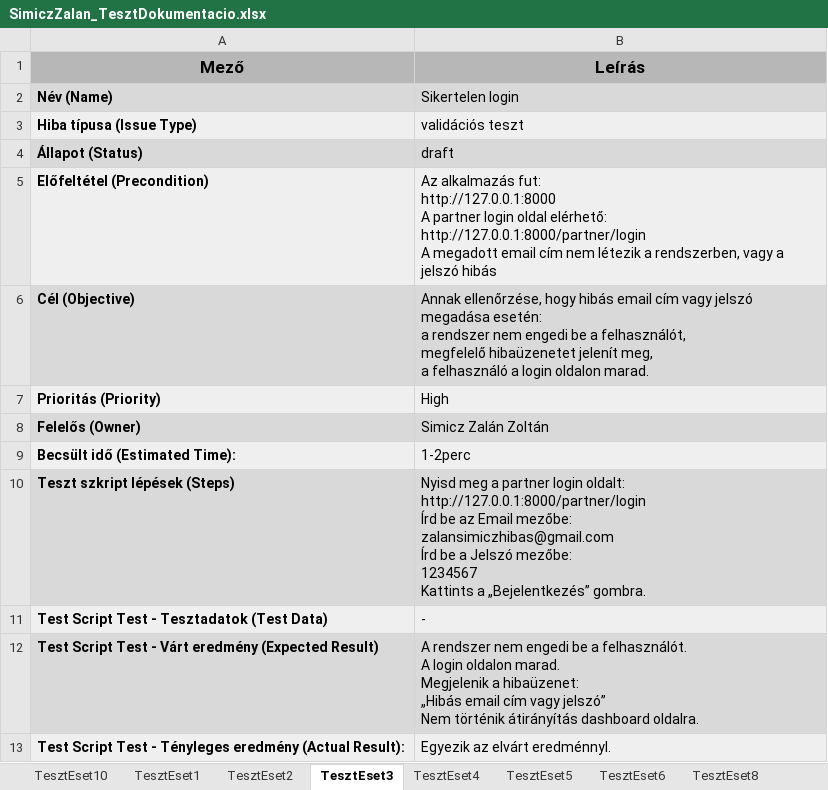
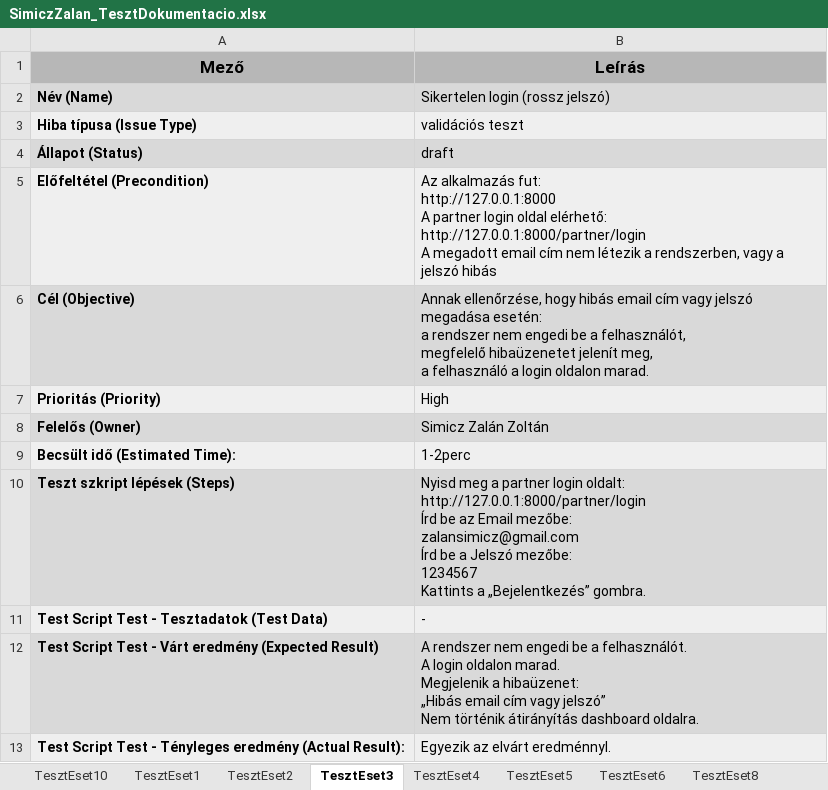
Before and after one commit to zalansimiczz/13_S2_1_Vizsgaremek2, an Excel workbook: projekt/TollUtdij 2025.12/SimiczZalan_TesztDokumentacio.xlsx, sheet TesztEset3, drawn as a sheet; values as stored, in another font and other column widths than the file's, no borders; ↵ is a line break in a cell; the diff names each change by its address in the sheet, - before the commit and + after, or states it on an @@ line.

Commit message:
teszt dokumentacio megirasa

```diff
--- a/projekt/TollUtdij 2025.12/SimiczZalan_TesztDokumentacio.xlsx (sheet TesztEset3)
+++ b/projekt/TollUtdij 2025.12/SimiczZalan_TesztDokumentacio.xlsx (sheet TesztEset3)
-B2 (Leírás): Sikertelen login
+B2 (Leírás): Sikertelen login (rossz jelszó)
-B10 (Leírás): …Email mezőbe: ↵ zalansimiczhibas@gmail.com ↵ Írd be…
+B10 (Leírás): …Email mezőbe: ↵ zalansimicz@gmail.com ↵ Írd be…
```
Also changed, not shown: sheet TesztEset5, sheet TesztEset4, sheet TesztEset8, sheet TesztEset9, sheet TesztEset6, other sheet tabs.
